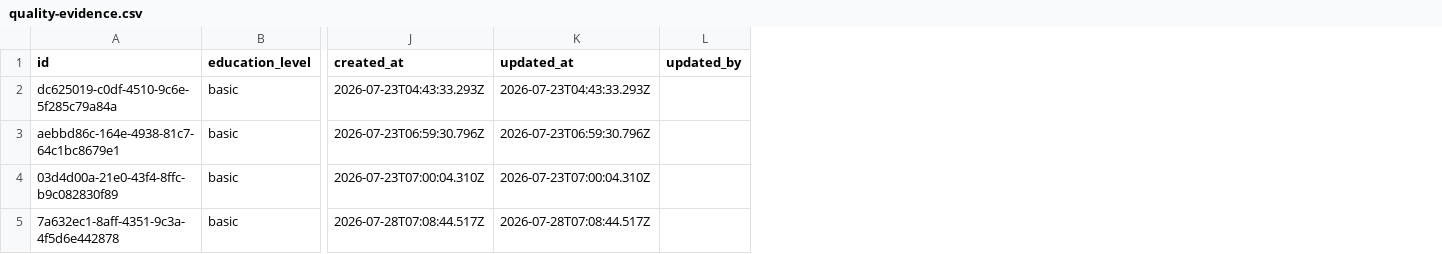
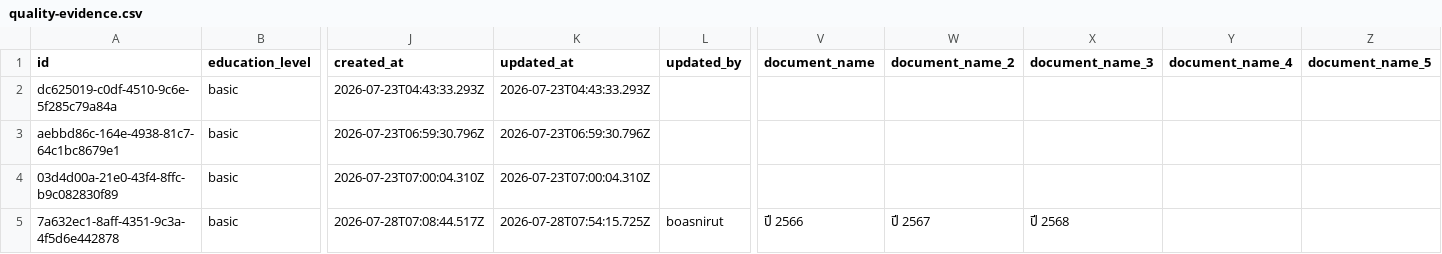
Before and after one commit to boasnirut/np, a CSV file: data/quality-evidence.csv, drawn as a sheet; only a part is shown, gaps mark what is left out; the diff names each change by its address in the sheet, - before the commit and + after, or states it on an @@ line.

Commit message:
แก้ไขหลักฐาน สมศ. 2.6: รายงานการประเมินตนเองของสถานศึกษา (SAR) ปี 2566 ,2567 และ 2568

```diff
--- a/data/quality-evidence.csv
+++ b/data/quality-evidence.csv
+column V (document_name), row 5: ปี 2566
+column W (document_name_2), row 5: ปี 2567
+column X (document_name_3), row 5: ปี 2568
+column Y (document_name_4), empty
+column Z (document_name_5), empty
-K5 (updated_at): 2026-07-28T07:08:44.517Z
+K5 (updated_at): 2026-07-28T07:54:15.725Z
-L5 (updated_by): (empty)
+L5 (updated_by): boasnirut
```
